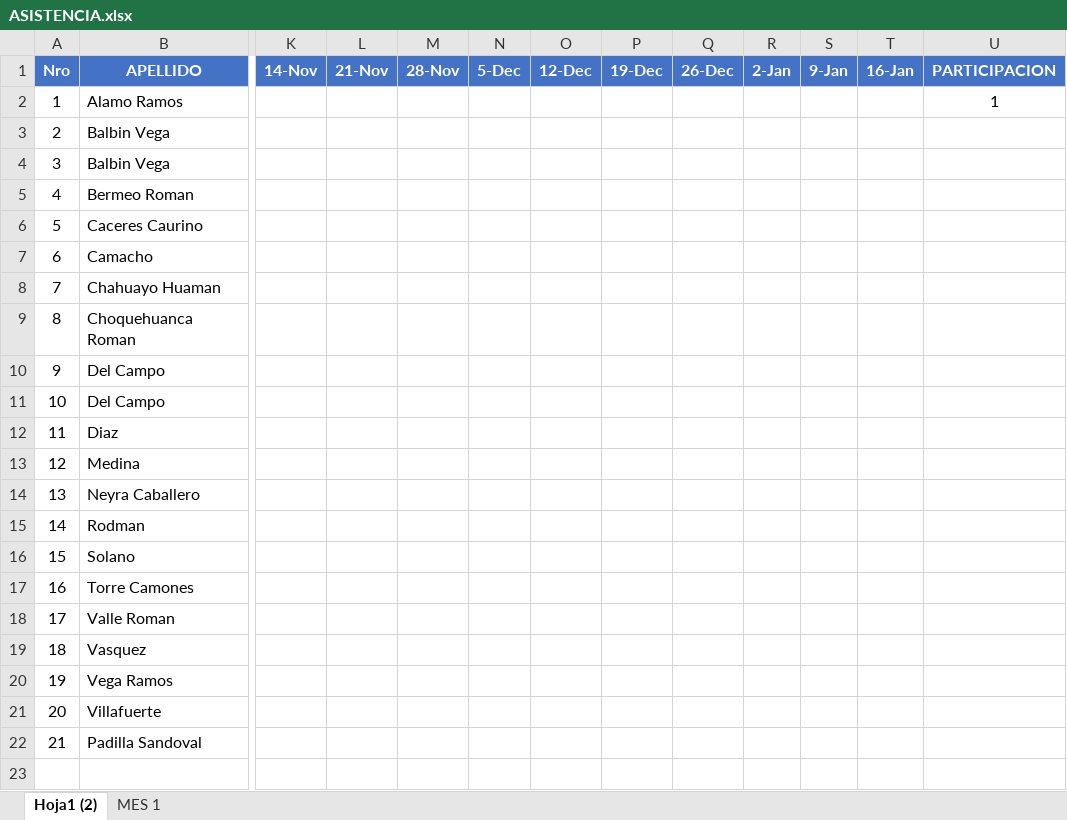
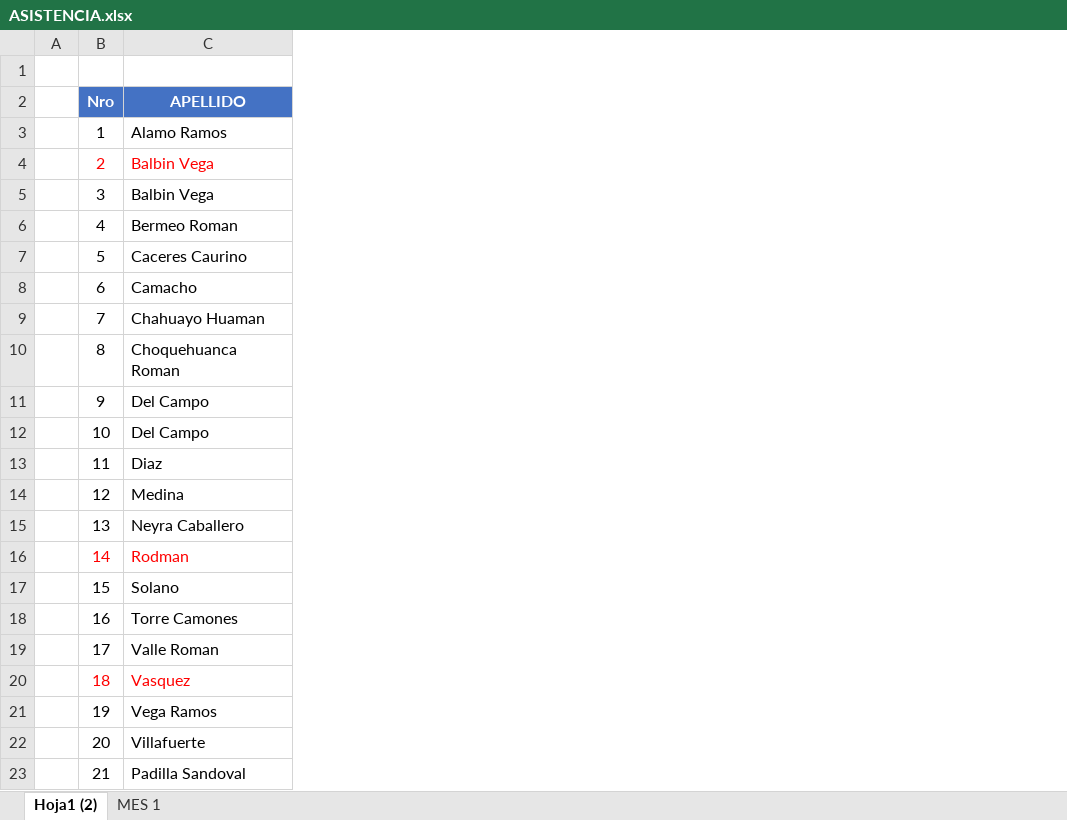
Before and after one commit to gcoronelc/IGH-JAVA-ORACLE-2021, an Excel workbook: Docs/ASISTENCIA.xlsx, sheet Hoja1 (2), drawn as a sheet; only a part is shown, gaps mark what is left out; values as stored, in another font and other column widths than the file's, no borders; conditional formats not drawn; removed rows and columns are numbered as before the commit, all else as after; rows hold the shown columns only; the diff covers the shown part only; the diff names each change by its address in the sheet, - before the commit and + after, or states it on an @@ line.

```diff
--- a/Docs/ASISTENCIA.xlsx (sheet Hoja1 (2))
+++ b/Docs/ASISTENCIA.xlsx (sheet Hoja1 (2))
+column A, empty
-column K (14-Nov), empty
@@ column L (21-Nov) hidden, empty @@
@@ column M (28-Nov) hidden, empty @@
@@ column N (5-Dec) hidden, empty @@
@@ column O (12-Dec) hidden, empty @@
@@ column P (19-Dec) hidden, empty @@
@@ column Q (26-Dec) hidden, empty @@
@@ column R (2-Jan) hidden, empty @@
@@ column S (9-Jan) hidden, empty @@
@@ column T (16-Jan) hidden, empty @@
@@ column U (PARTICIPACION) hidden, row 2: 1 @@
+row 1: (empty)
-B4:C4 text colour: black
+B4:C4 text colour: #FF0000
-B16:C16 text colour: black
+B16:C16 text colour: #FF0000
-B20:C20 text colour: black
+B20:C20 text colour: #FF0000
```
Also changed, not shown: 1 edited cell and cell formats elsewhere in this sheet, 2 other files.
